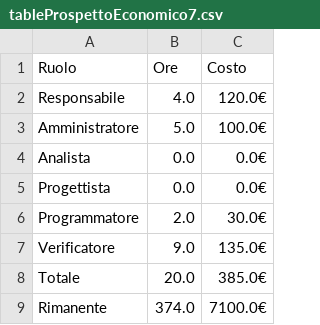
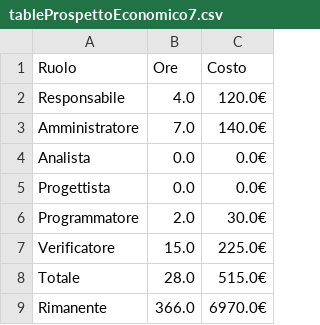
Before and after one commit to SWATEngineering/Docs, a CSV file: src/2_RTB/PianoDiProgetto/preventivi/assets/tables/tableProspettoEconomico7.csv, drawn as a sheet.

Commit message:
aggiunto indice mancante e aggiornato preventivi

```diff
--- a/src/2_RTB/PianoDiProgetto/preventivi/assets/tables/tableProspettoEconomico7.csv
+++ b/src/2_RTB/PianoDiProgetto/preventivi/assets/tables/tableProspettoEconomico7.csv
@@ -2,3 +2,3 @@ Ruolo,Ore,Costo
 Responsabile,4.0,120.0€
-Amministratore,5.0,100.0€
+Amministratore,7.0,140.0€
 Analista,0.0,0.0€
@@ -6,4 +6,4 @@ Progettista,0.0,0.0€
 Programmatore,2.0,30.0€
-Verificatore,9.0,135.0€
-Totale,20.0,385.0€
-Rimanente,374.0,7100.0€
+Verificatore,15.0,225.0€
+Totale,28.0,515.0€
+Rimanente,366.0,6970.0€
```
Also changed, not shown: src/2_RTB/PianoDiProgetto/preventivi/assets/tables/tableProspettoEconomico8.csv, src/2_RTB/PianoDiProgetto/preventivi/assets/tables/tableProspettoOrario7.csv, 14 other files.
